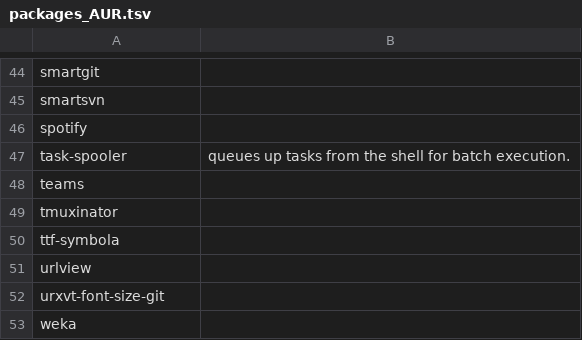
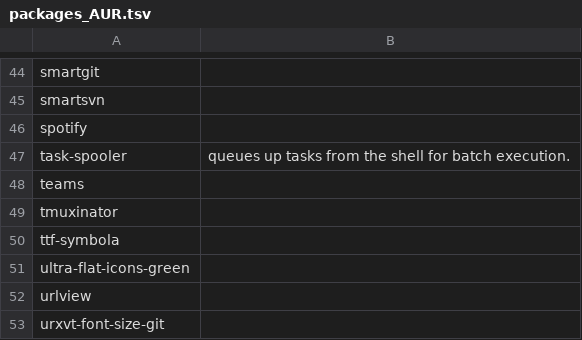
Before and after one commit to 00riddle00/npBuild, a TSV file: packages_AUR.tsv, drawn as a sheet; only a part is shown, gaps mark what is left out; the shorter side is filled out with more unchanged rows.

Commit message:
Add 1 icon package.

```diff
--- a/packages_AUR.tsv
+++ b/packages_AUR.tsv
@@ -50,2 +50,3 @@ tmuxinator
 ttf-symbola	
+ultra-flat-icons-green	
 urlview	
```
